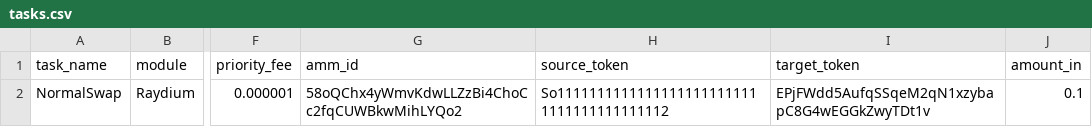
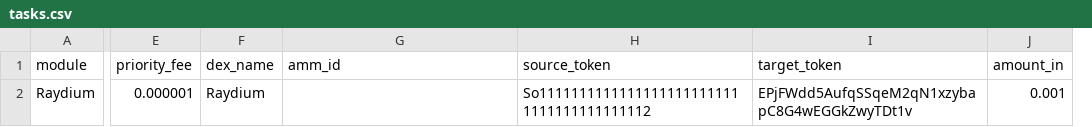
Before and after one commit to RovshanMuradov/solana-bot, a CSV file: configs/tasks.csv, drawn as a sheet; only a part is shown, gaps mark what is left out; removed rows and columns are numbered as before the commit, all else as after; the diff names each change by its address in the sheet, - before the commit and + after, or states it on an @@ line.

```diff
--- a/configs/tasks.csv
+++ b/configs/tasks.csv
-column A (task_name), row 2: NormalSwap
+column F (dex_name), row 2: Raydium
-G2 (amm_id): 58oQChx4yWmvKdwLLZzBi4ChoCc2fqCUWBkwMihLYQo2
+G2 (amm_id): (empty)
-J2 (amount_in): 0.1
+J2 (amount_in): 0.001
```
Also changed, not shown: 23 other files.
